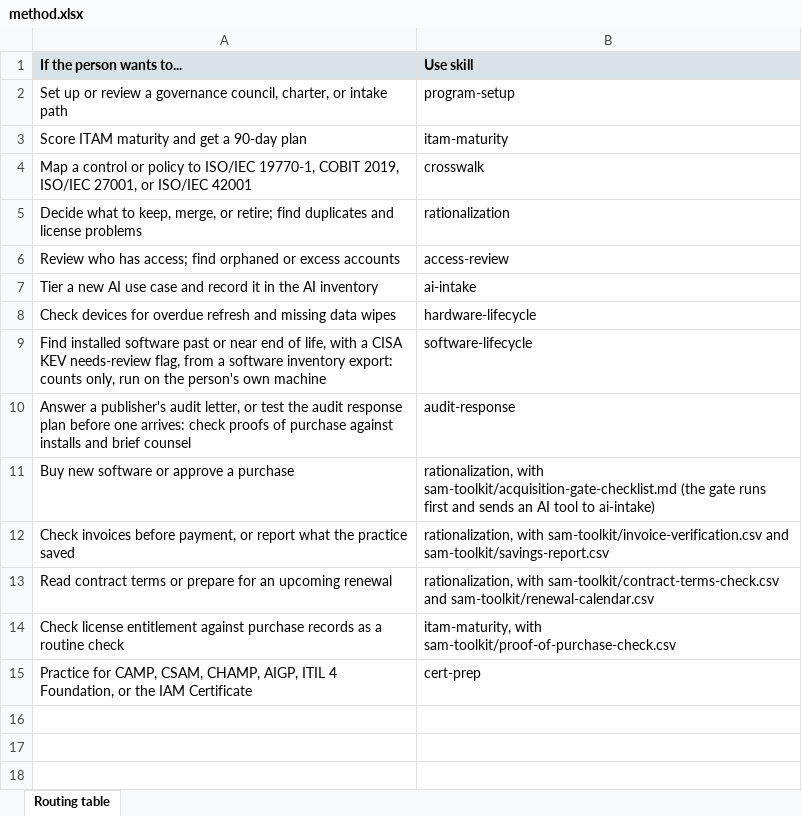
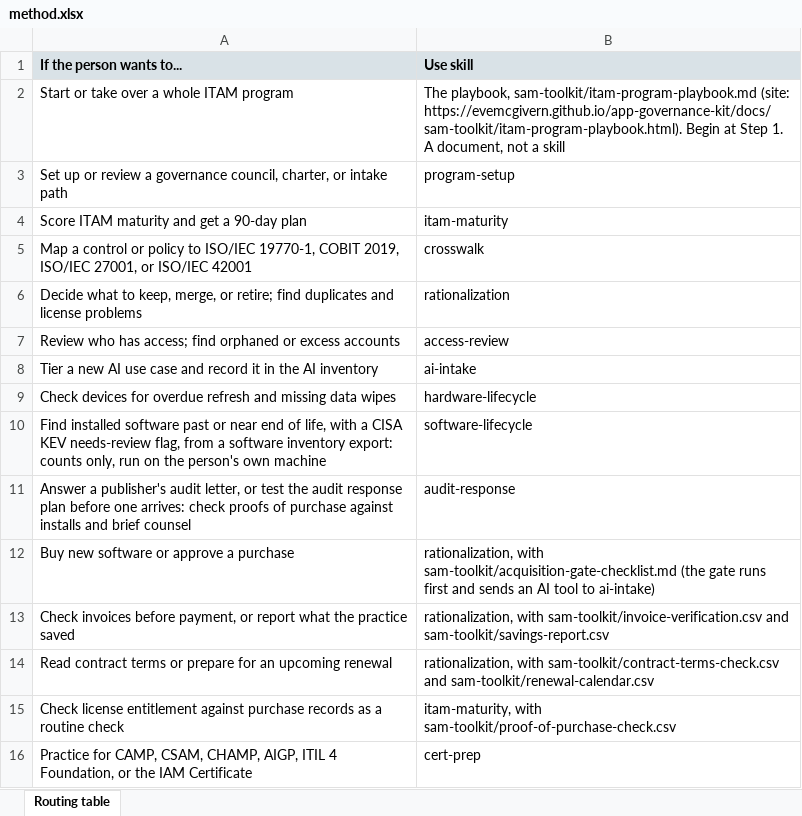
Before and after one commit to evemcgivern/app-governance-kit, an Excel workbook: site/docs/app-governance/method.xlsx, sheet Routing table, drawn as a sheet; values as stored, in another font and other column widths than the file's, no borders; the diff names each change by its address in the sheet, - before the commit and + after, or states it on an @@ line.

```diff
--- a/site/docs/app-governance/method.xlsx (sheet Routing table)
+++ b/site/docs/app-governance/method.xlsx (sheet Routing table)
+row 2: Start or take over a whole ITAM program | The playbook, sam-toolkit/itam-program-playbook.md (site: https://evemcgivern.github.io/app-governance-kit/docs/sam-toolkit/itam-program-playbook.html). Begin at Step 1. A document, not a skill
```
Also changed, not shown: 25 other files.
